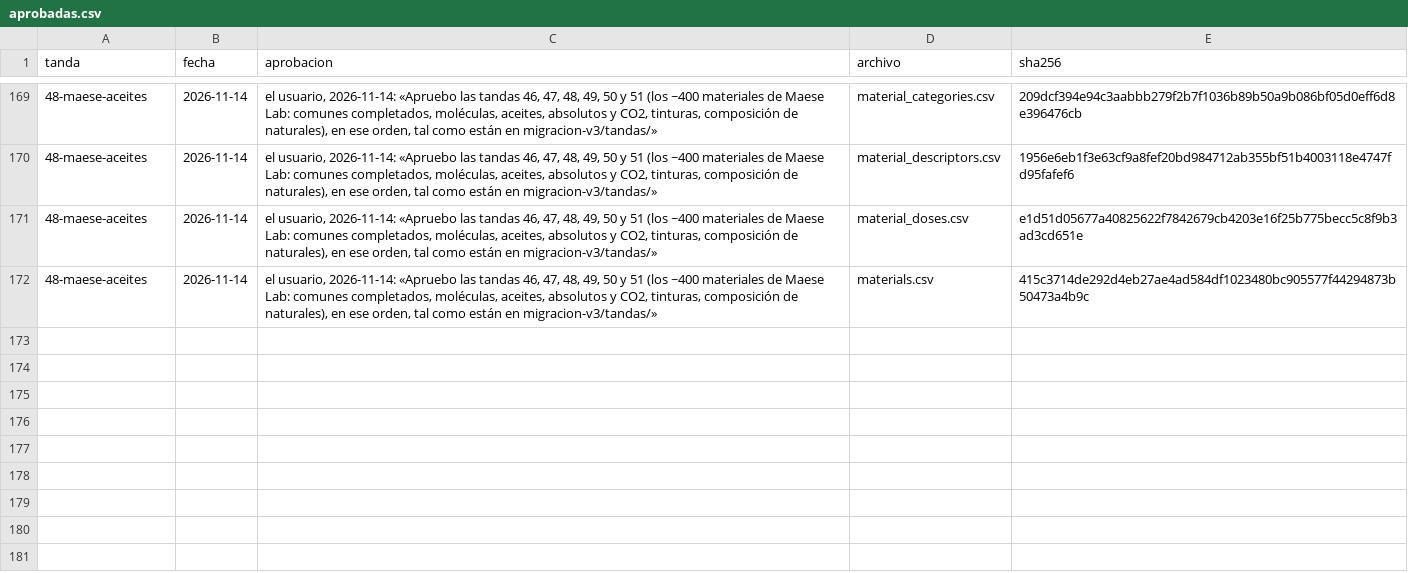
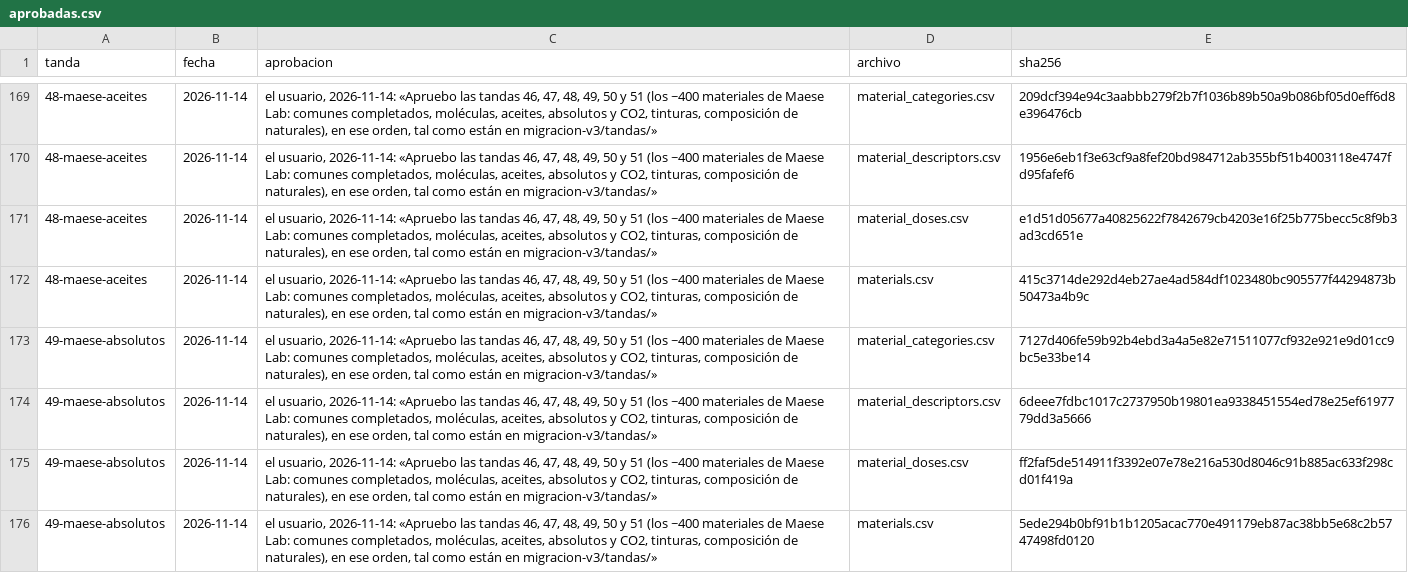
Before and after one commit to smortenax/perfumeria-app, a CSV file: migracion-v3/tandas/aprobadas.csv, drawn as a sheet; only a part is shown, gaps mark what is left out; the diff names each change by its address in the sheet, - before the commit and + after, or states it on an @@ line.

```diff
--- a/migracion-v3/tandas/aprobadas.csv
+++ b/migracion-v3/tandas/aprobadas.csv
+row 173: 49-maese-absolutos | 2026-11-14 | el usuario, 2026-11-14: «Apruebo las tandas 46, 47, 48, 49, 50 y 51 (los ~400 materiales de Maese Lab: comunes completados, moléculas, aceites, absolutos y CO2, tinturas, composición de naturales), en ese orden, tal como están en migracion-v3/tandas/» | material_categories.csv | 7127d406fe59b92b4ebd3a4a5e82e71511077cf932e921e9d01cc9bc5e33be14
+row 174: 49-maese-absolutos | 2026-11-14 | el usuario, 2026-11-14: «Apruebo las tandas 46, 47, 48, 49, 50 y 51 (los ~400 materiales de Maese Lab: comunes completados, moléculas, aceites, absolutos y CO2, tinturas, composición de naturales), en ese orden, tal como están en migracion-v3/tandas/» | material_descriptors.csv | 6deee7fdbc1017c2737950b19801ea9338451554ed78e25ef6197779dd3a5666
+row 175: 49-maese-absolutos | 2026-11-14 | el usuario, 2026-11-14: «Apruebo las tandas 46, 47, 48, 49, 50 y 51 (los ~400 materiales de Maese Lab: comunes completados, moléculas, aceites, absolutos y CO2, tinturas, composición de naturales), en ese orden, tal como están en migracion-v3/tandas/» | material_doses.csv | ff2faf5de514911f3392e07e78e216a530d8046c91b885ac633f298cd01f419a
+row 176: 49-maese-absolutos | 2026-11-14 | el usuario, 2026-11-14: «Apruebo las tandas 46, 47, 48, 49, 50 y 51 (los ~400 materiales de Maese Lab: comunes completados, moléculas, aceites, absolutos y CO2, tinturas, composición de naturales), en ese orden, tal como están en migracion-v3/tandas/» | materials.csv | 5ede294b0bf91b1b1205acac770e491179eb87ac38bb5e68c2b5747498fd0120
```
Also changed, not shown: v3/datos/material_categories.csv, v3/datos/material_doses.csv, 3 other files.
